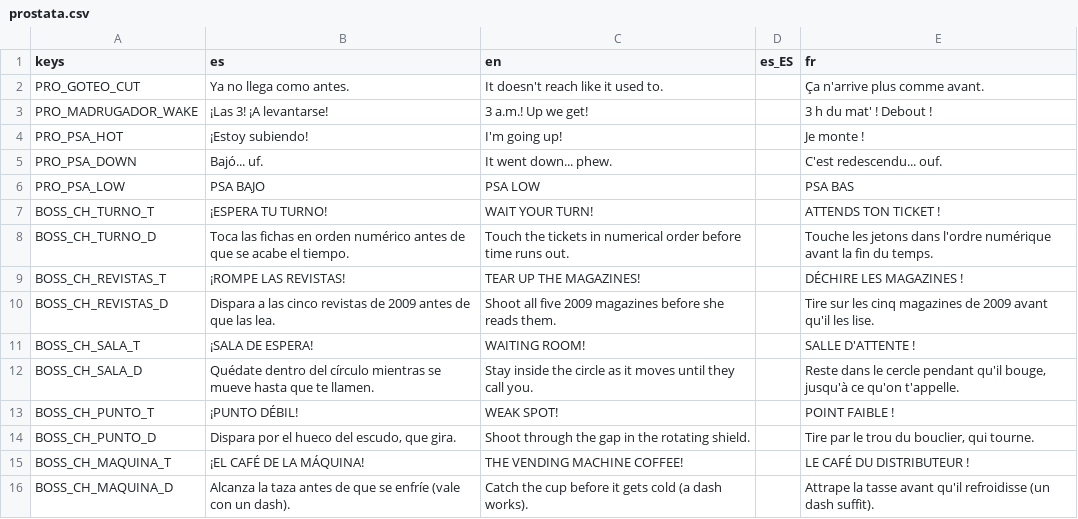
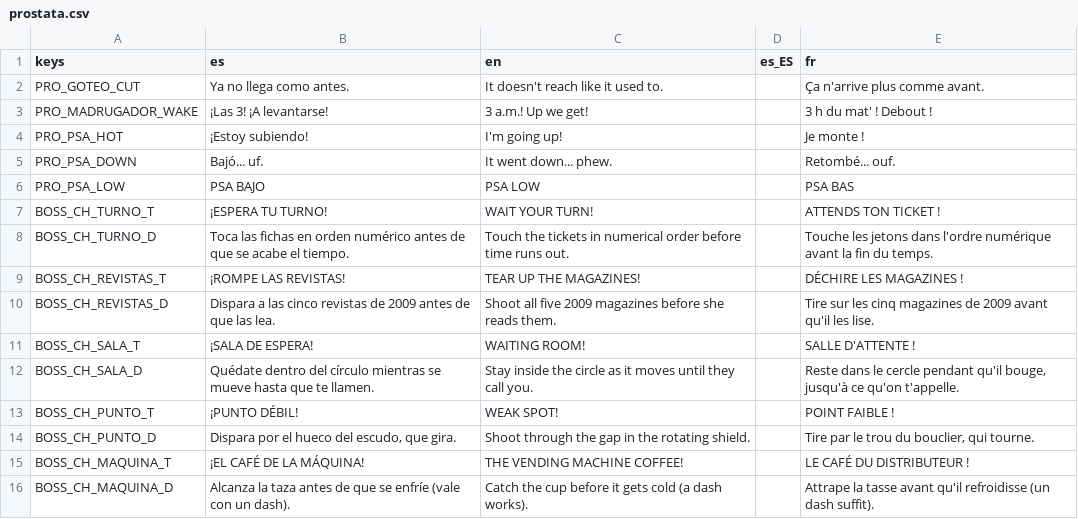
Before and after one commit to Vanne11/soul_knight, a CSV file: locale/prostata.csv, drawn as a sheet.

```diff
--- a/locale/prostata.csv
+++ b/locale/prostata.csv
@@ -4,3 +4,3 @@ PRO_MADRUGADOR_WAKE,¡Las 3! ¡A levantarse!,3 a.m.! Up we get!,,3 h du mat' ! D
 PRO_PSA_HOT,¡Estoy subiendo!,I'm going up!,,Je monte !
-PRO_PSA_DOWN,Bajó... uf.,It went down... phew.,,C'est redescendu... ouf.
+PRO_PSA_DOWN,Bajó... uf.,It went down... phew.,,Retombé... ouf.
 PRO_PSA_LOW,PSA BAJO,PSA LOW,,PSA BAS
```
Also changed, not shown: locale/ia.csv, locale/puzzles.csv.
